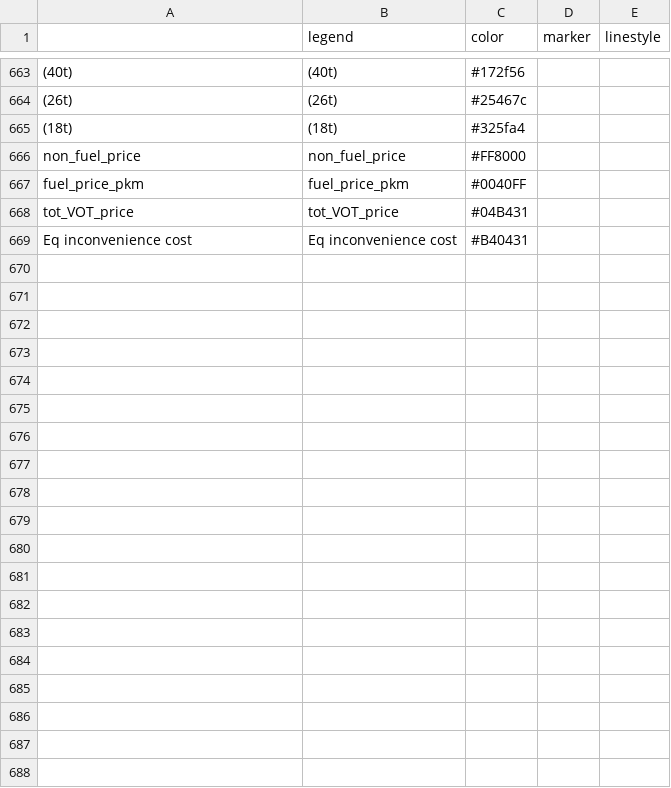
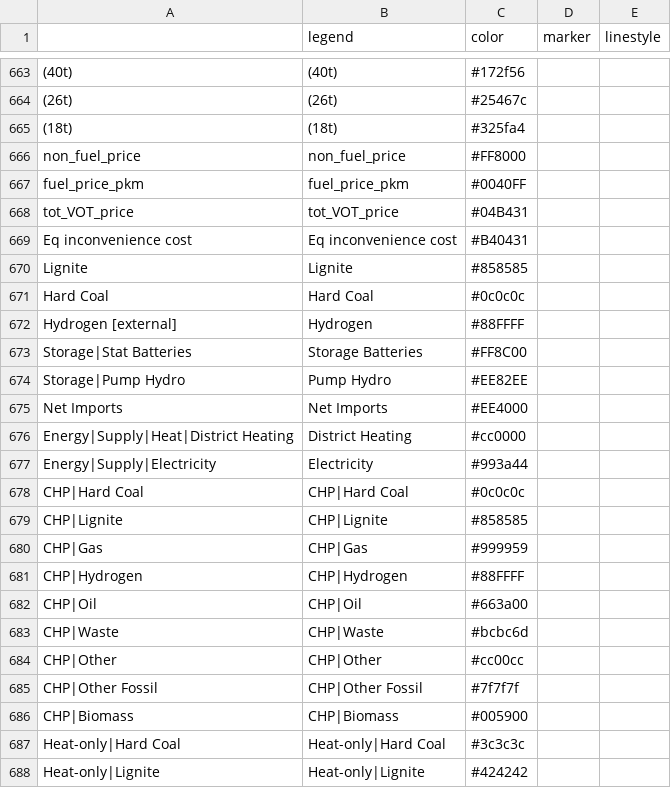
Before and after one commit to pik-piam/mip, a CSV file: inst/extdata/plotstyle.csv, drawn as a sheet; only a part is shown, gaps mark what is left out; the diff covers the shown part only.

Commit message:
added LIMES relevant variables

```diff
--- a/inst/extdata/plotstyle.csv
+++ b/inst/extdata/plotstyle.csv
@@ -669 +669,20 @@ tot_VOT_price;tot_VOT_price;#04B431;;
 Eq inconvenience cost;Eq inconvenience cost;#B40431;;
+Lignite;Lignite;#858585;;
+Hard Coal;Hard Coal;#0c0c0c;;
+Hydrogen [external];Hydrogen;#88FFFF;;
+Storage|Stat Batteries;Storage Batteries;#FF8C00;;
+Storage|Pump Hydro;Pump Hydro;#EE82EE;;
+Net Imports;Net Imports;#EE4000;;
+Energy|Supply|Heat|District Heating;District Heating;#cc0000;;
+Energy|Supply|Electricity;Electricity;#993a44;;
+CHP|Hard Coal;CHP|Hard Coal;#0c0c0c;;
+CHP|Lignite;CHP|Lignite;#858585;;
+CHP|Gas;CHP|Gas;#999959;;
+CHP|Hydrogen;CHP|Hydrogen;#88FFFF;;
+CHP|Oil;CHP|Oil;#663a00;;
+CHP|Waste;CHP|Waste;#bcbc6d;;
+CHP|Other;CHP|Other;#cc00cc;;
+CHP|Other Fossil;CHP|Other Fossil;#7f7f7f;;
+CHP|Biomass;CHP|Biomass;#005900;;
+Heat-only|Hard Coal;Heat-only|Hard Coal;#3c3c3c;;
+Heat-only|Lignite;Heat-only|Lignite;#424242;;
```
Also changed, not shown: 11 added rows elsewhere in this file.
